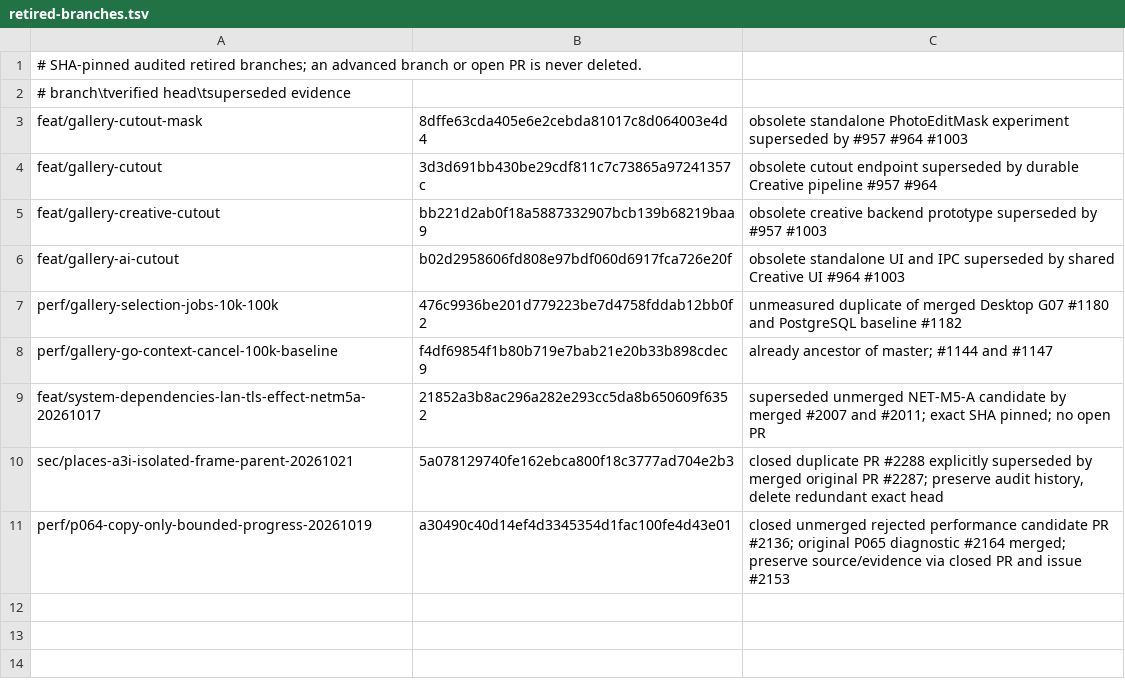
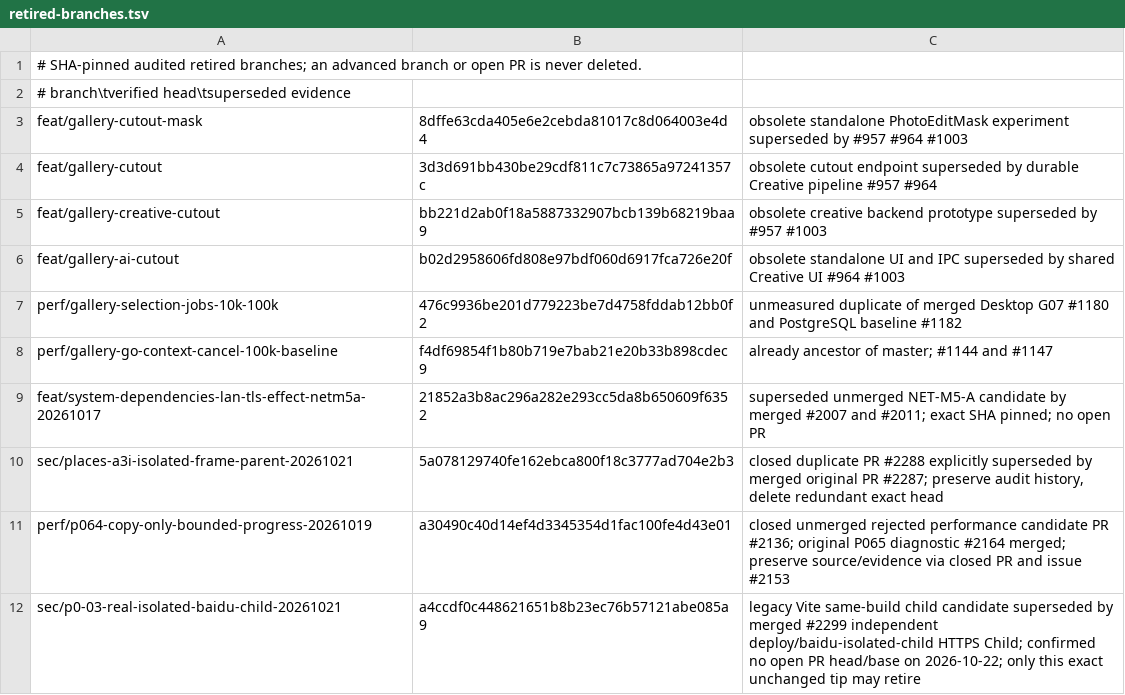
Before and after one commit to lazyxu/xdrive, a TSV file: .github/retired-branches.tsv, drawn as a sheet.

Commit message:
chore(ci): SHA-pin superseded legacy Baidu child branch for guarded cleanup

```diff
--- a/.github/retired-branches.tsv
+++ b/.github/retired-branches.tsv
@@ -11 +11,2 @@ sec/places-a3i-isolated-frame-parent-20261021	5a078129740fe162ebca800f18c3777ad7
 perf/p064-copy-only-bounded-progress-20261019	a30490c40d14ef4d3345354d1fac100fe4d43e01	closed unmerged rejected performance candidate PR #2136; original P065 diagnostic #2164 merged; preserve source/evidence via closed PR and issue #2153
+sec/p0-03-real-isolated-baidu-child-20261021	a4ccdf0c448621651b8b23ec76b57121abe085a9	legacy Vite same-build child candidate superseded by merged #2299 independent deploy/baidu-isolated-child HTTPS Child; confirmed no open PR head/base on 2026-10-22; only this exact unchanged tip may retire
```
